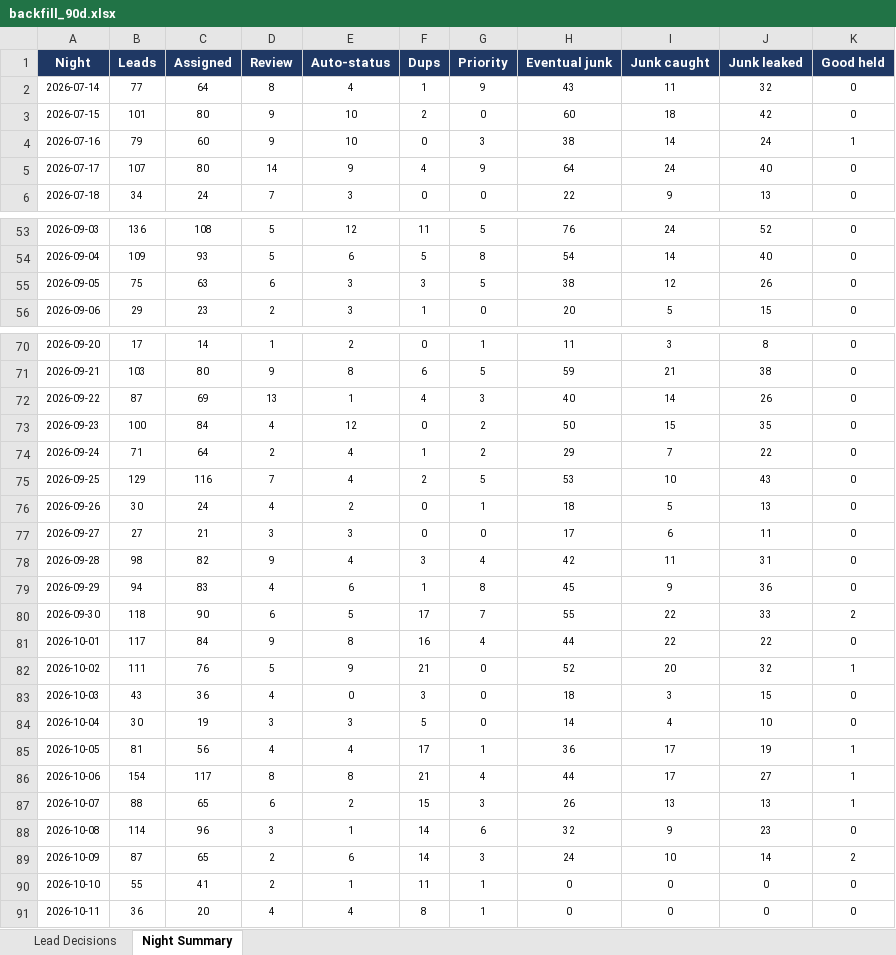
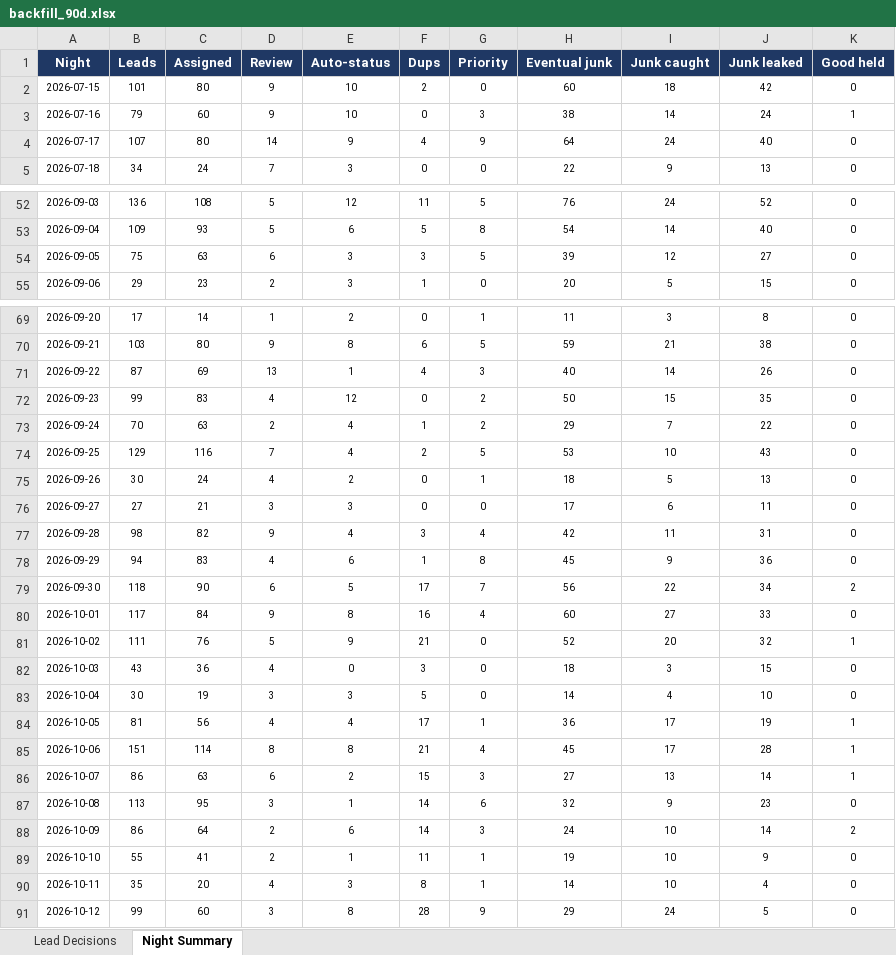
Before and after one commit to kurvnick/kurvpay-pcrep, an Excel workbook: logs/backfill_90d.xlsx, sheet Night Summary, drawn as a sheet; only a part is shown, gaps mark what is left out; values as stored, in another font and other column widths than the file's, no borders; removed rows and columns are numbered as before the commit, all else as after; the diff names each change by its address in the sheet, - before the commit and + after, or states it on an @@ line.

```diff
--- a/logs/backfill_90d.xlsx (sheet Night Summary)
+++ b/logs/backfill_90d.xlsx (sheet Night Summary)
-row 2: 2026-07-14 | 77 | 64 | 8 | 4 | 1 | 9 | 43 | 11 | 32 | 0
-H54 (Eventual junk): 38
+H54 (Eventual junk): 39
-J54 (Junk leaked): 26
+J54 (Junk leaked): 27
-B72 (Leads): 100
+B72 (Leads): 99
-C72 (Assigned): 84
+C72 (Assigned): 83
-B73 (Leads): 71
+B73 (Leads): 70
-C73 (Assigned): 64
+C73 (Assigned): 63
-H79 (Eventual junk): 55
+H79 (Eventual junk): 56
-J79 (Junk leaked): 33
+J79 (Junk leaked): 34
-H80 (Eventual junk): 44
+H80 (Eventual junk): 60
-I80 (Junk caught): 22
+I80 (Junk caught): 27
-J80 (Junk leaked): 22
+J80 (Junk leaked): 33
-B85 (Leads): 154
+B85 (Leads): 151
-C85 (Assigned): 117
+C85 (Assigned): 114
-H85 (Eventual junk): 44
+H85 (Eventual junk): 45
-J85 (Junk leaked): 27
+J85 (Junk leaked): 28
-B86 (Leads): 88
+B86 (Leads): 86
-C86 (Assigned): 65
+C86 (Assigned): 63
-H86 (Eventual junk): 26
+H86 (Eventual junk): 27
-J86 (Junk leaked): 13
+J86 (Junk leaked): 14
-B87 (Leads): 114
+B87 (Leads): 113
-C87 (Assigned): 96
+C87 (Assigned): 95
-B88 (Leads): 87
+B88 (Leads): 86
-C88 (Assigned): 65
+C88 (Assigned): 64
-H89 (Eventual junk): 0
+H89 (Eventual junk): 19
-I89:I90 (Junk caught): 0
+I89:I90 (Junk caught): 10
-J89 (Junk leaked): 0
+J89 (Junk leaked): 9
-B90 (Leads): 36
+B90 (Leads): 35
-E90 (Auto-status): 4
+E90 (Auto-status): 3
-H90 (Eventual junk): 0
+H90 (Eventual junk): 14
-J90 (Junk leaked): 0
+J90 (Junk leaked): 4
+row 91: 2026-10-12 | 99 | 60 | 3 | 8 | 28 | 9 | 29 | 24 | 5 | 0
```
Also changed, not shown: sheet Lead Decisions.
